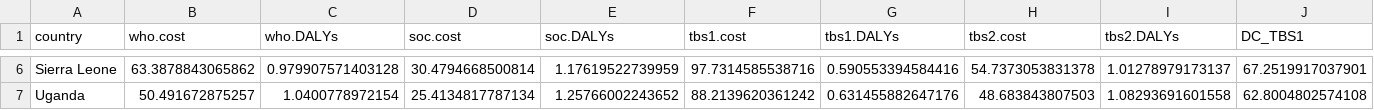
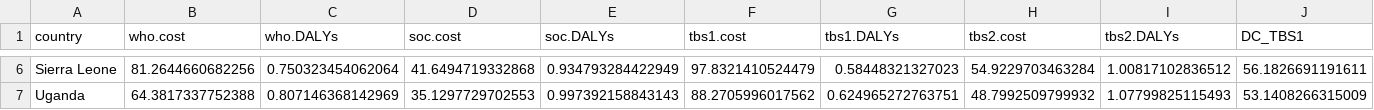
Before and after one commit to petedodd/TBSsam, a CSV file: data/ICERtable.csv, drawn as a sheet; only a part is shown, gaps mark what is left out; the diff covers the shown part only; the diff names each change by its address in the sheet, - before the commit and + after, or states it on an @@ line.

```diff
--- a/data/ICERtable.csv
+++ b/data/ICERtable.csv
-B6 (who.cost): 63.3878843065862
+B6 (who.cost): 81.2644660682256
-C6 (who.DALYs): 0.979907571403128
+C6 (who.DALYs): 0.750323454062064
-D6 (soc.cost): 30.4794668500814
+D6 (soc.cost): 41.6494719332868
-E6 (soc.DALYs): 1.17619522739959
+E6 (soc.DALYs): 0.934793284422949
-F6 (tbs1.cost): 97.7314585538716
+F6 (tbs1.cost): 97.8321410524479
-G6 (tbs1.DALYs): 0.590553394584416
+G6 (tbs1.DALYs): 0.58448321327023
-H6 (tbs2.cost): 54.7373053831378
+H6 (tbs2.cost): 54.9229703463284
-I6 (tbs2.DALYs): 1.01278979173137
+I6 (tbs2.DALYs): 1.00817102836512
-J6 (DC_TBS1): 67.2519917037901
+J6 (DC_TBS1): 56.1826691191611
-B7 (who.cost): 50.491672875257
+B7 (who.cost): 64.3817337752388
-C7 (who.DALYs): 1.0400778972154
+C7 (who.DALYs): 0.807146368142969
-D7 (soc.cost): 25.4134817787134
+D7 (soc.cost): 35.1297729702553
-E7 (soc.DALYs): 1.25766002243652
+E7 (soc.DALYs): 0.997392158843143
-F7 (tbs1.cost): 88.2139620361242
+F7 (tbs1.cost): 88.2705996017562
-G7 (tbs1.DALYs): 0.631455882647176
+G7 (tbs1.DALYs): 0.624965272763751
-H7 (tbs2.cost): 48.683843807503
+H7 (tbs2.cost): 48.7992509799932
-I7 (tbs2.DALYs): 1.08293691601558
+I7 (tbs2.DALYs): 1.07799825115493
-J7 (DC_TBS1): 62.8004802574108
+J7 (DC_TBS1): 53.1408266315009
```
Also changed, not shown: 101 edited cells elsewhere in this file, 4 other files.
